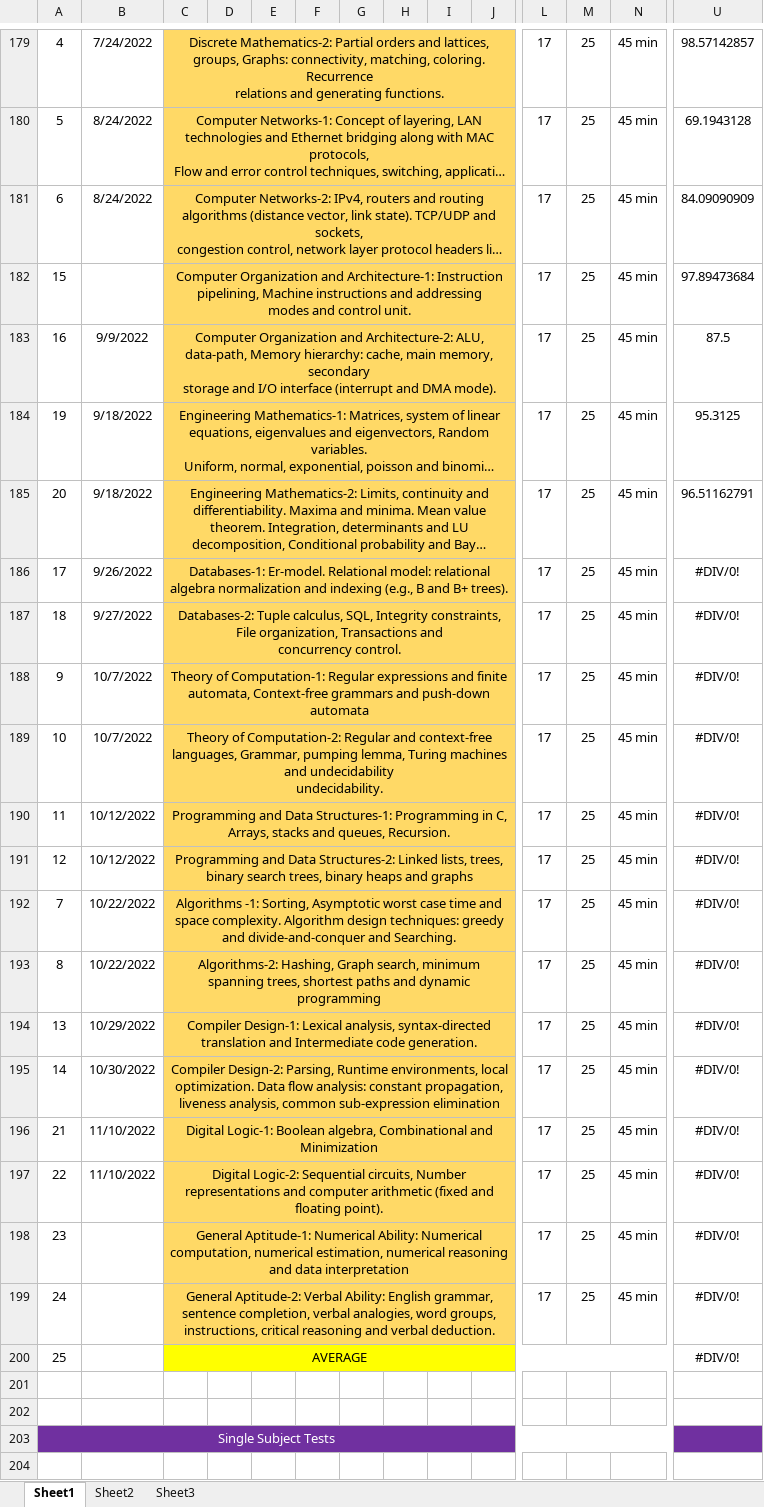
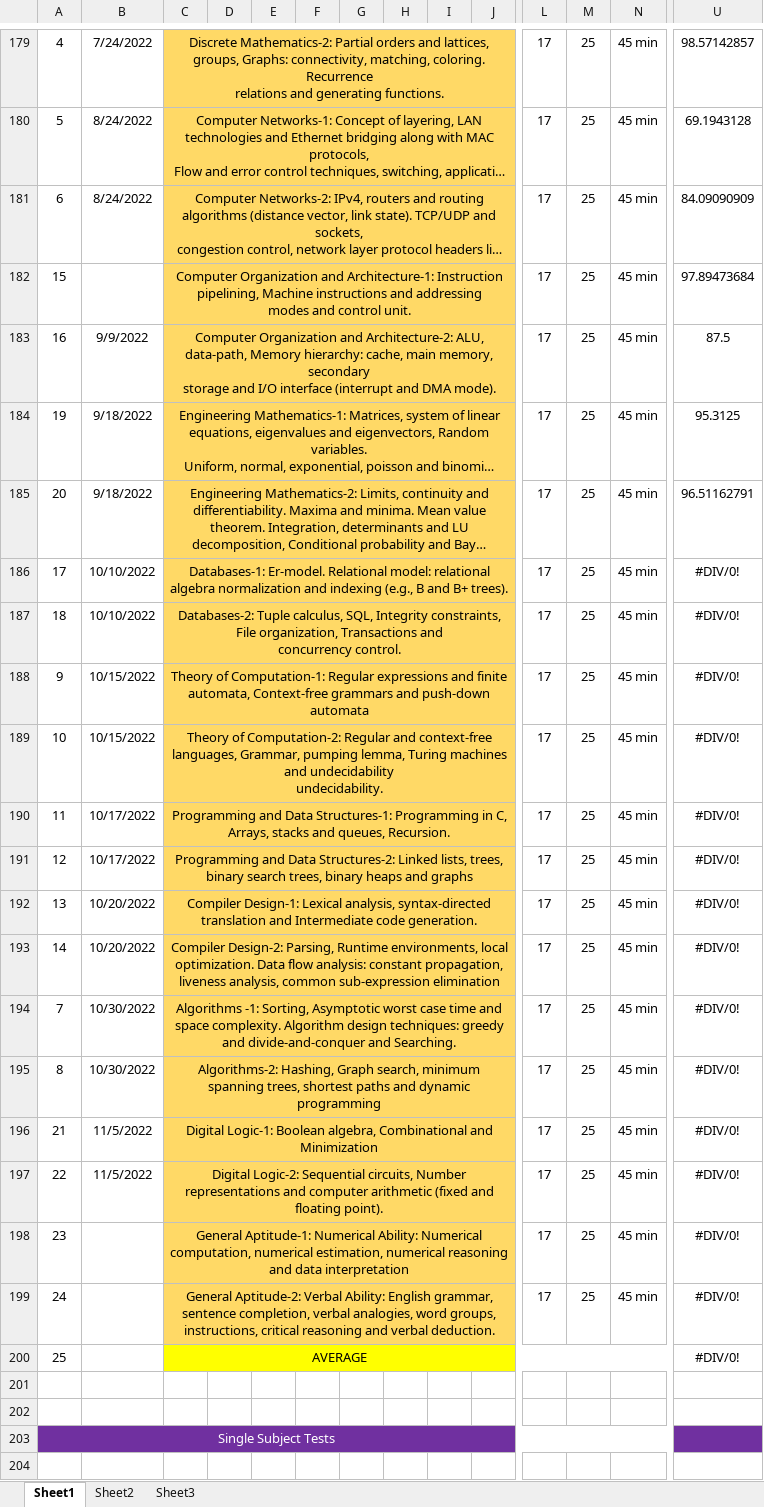
Before and after one commit to Abhrajyoti00/Abhrajyoti00-GATE_2022_2023, an Excel workbook: My Test Tracker Original GATE 2023.xlsx, sheet Sheet1, drawn as a sheet; only a part is shown, gaps mark what is left out; long unchanged cells end in …; values as stored, in another font and other column widths than the file's, no borders; conditional formats not drawn; removed rows and columns are numbered as before the commit, all else as after; rows hold the shown columns only; ↵ is a line break in a cell; the diff names each change by its address in the sheet, - before the commit and + after, or states it on an @@ line.

Commit message:
updated my test tracker

```diff
--- a/My Test Tracker Original GATE 2023.xlsx (sheet Sheet1)
+++ b/My Test Tracker Original GATE 2023.xlsx (sheet Sheet1)
-B186: 9/26/2022
+B186: 10/10/2022
-B187: 9/27/2022
+B187: 10/10/2022
-B188:B189: 10/7/2022
+B188:B189: 10/15/2022
-B190:B191: 10/12/2022
+B190:B191: 10/17/2022
-row 192: 7 | 10/22/2022 | Algorithms -1: Sorting, Asymptotic worst case time and space complexity. Algorithm design techniques: greedy ↵ and divide‐and‐conquer and Searching. |  |  |  |  |  |  |  | 17 | 25 | 45 min | #DIV/0!
-row 193: 8 | 10/22/2022 | Algorithms-2: Hashing, Graph search, minimum spanning trees, shortest paths and dynamic programming |  |  |  |  |  |  |  | 17 | 25 | 45 min | #DIV/0!
-B192: 10/29/2022
+B192: 10/20/2022
-B193: 10/30/2022
+B193: 10/20/2022
+row 194: 7 | 10/30/2022 | Algorithms -1: Sorting, Asymptotic worst case time and space complexity. Algorithm design techniques: greedy ↵ and divide‐and‐conquer and Searching. |  |  |  |  |  |  |  | 17 | 25 | 45 min | #DIV/0!
+row 195: 8 | 10/30/2022 | Algorithms-2: Hashing, Graph search, minimum spanning trees, shortest paths and dynamic programming |  |  |  |  |  |  |  | 17 | 25 | 45 min | #DIV/0!
-B196:B197: 11/10/2022
+B196:B197: 11/5/2022
```
Also changed, not shown: formulas that keep their value.
